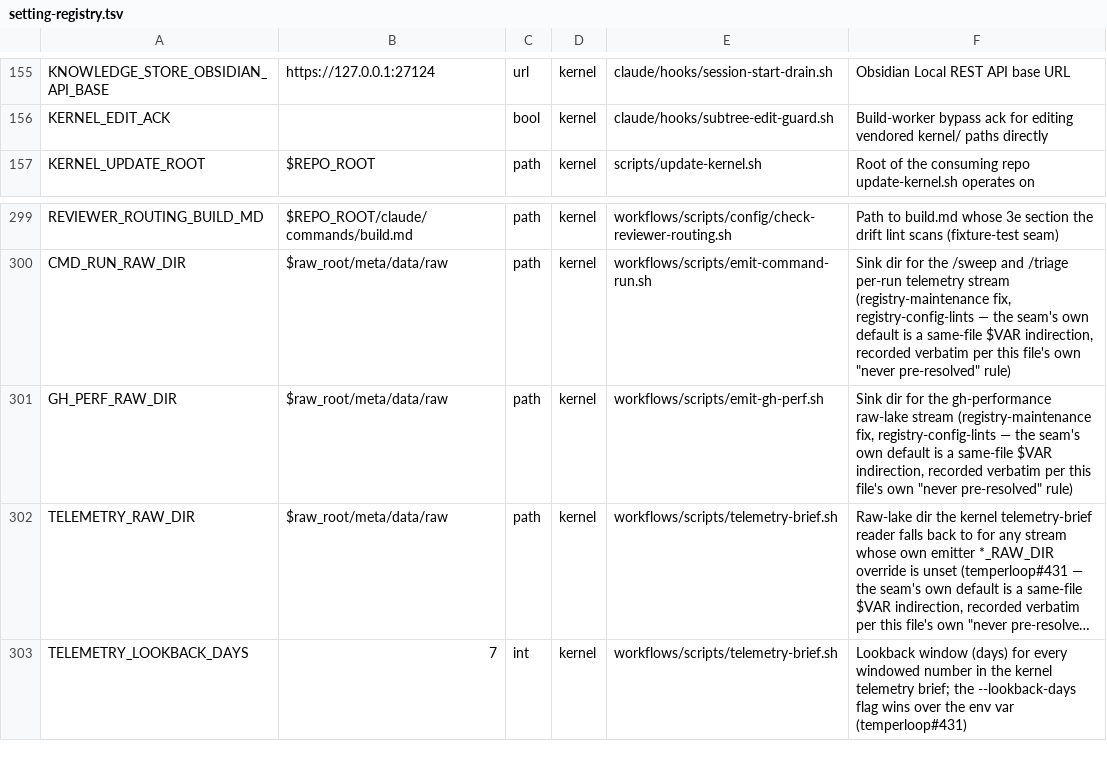
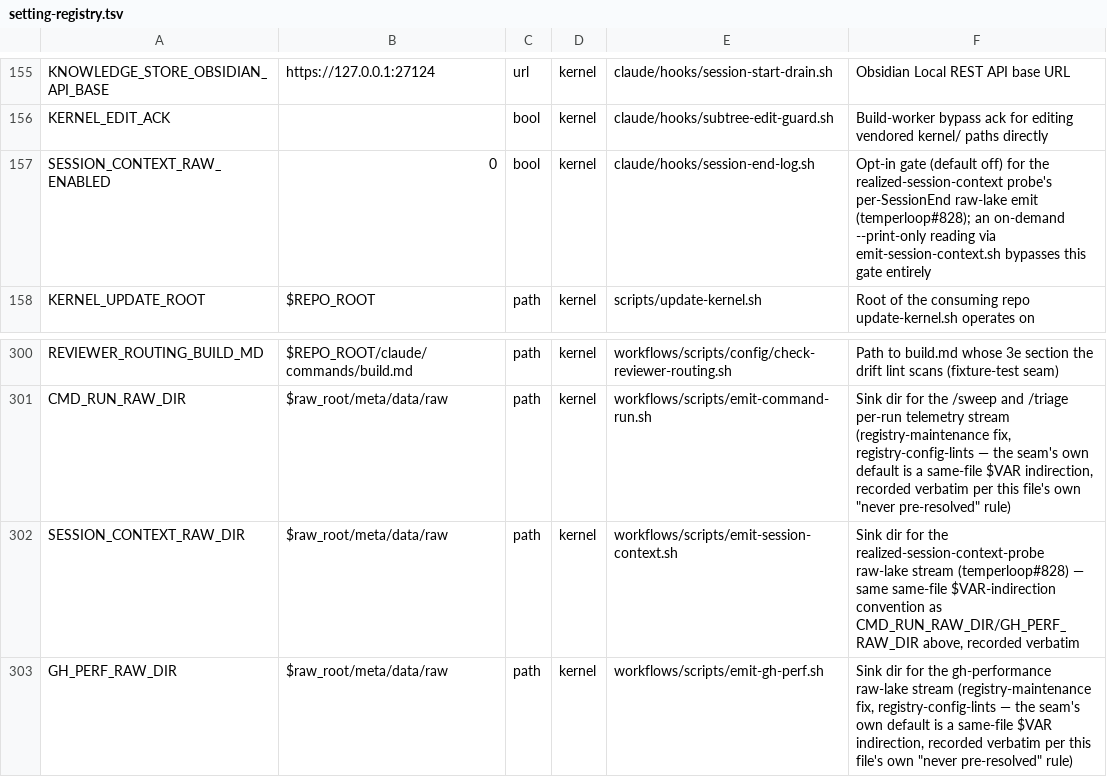
Before and after one commit to Towheads/temperloop, a TSV file: workflows/scripts/config/setting-registry.tsv, drawn as a sheet; only a part is shown, gaps mark what is left out; the shorter side is filled out with more unchanged rows; long unchanged cells end in …; the diff names each change by its address in the sheet, - before the commit and + after, or states it on an @@ line.

Commit message:
feat(telemetry): realized-session-context probe (temperloop#828)
Adds an opt-in, default-off raw-lake stream that records the WHOLE
session's realized token usage at the SessionEnd hook seam, not only
the session-start prefix a prior scope measured — so a prose
relocation's real value becomes measurable instead of assumed.

- workflows/scripts/lib/token_sum.sh: new shared helper (the ONE jq
  expression, lifted verbatim from status-line.sh's prior inline
  version) that both the "Tokens: NNk" status-line display and the new
  emit site call, so the displayed and recorded figures can't drift.
  Its only selector is `.message.usage.*` — a structural privacy
  guarantee, proven (not just asserted) by a synthetic-recognizable-
  content fixture in its own test suite.
- workflows/scripts/emit-session-context.sh: new raw-lake emit,
  following the existing <STREAM>_RAW_DIR / warn-don't-drop / exit-0
  convention. Supports a --print-only one-off reading independent of
  the passive opt-in gate.
- claude/hooks/session-end-log.sh: calls the new emit script with the
  ALREADY rollover-resolved transcript path and the harness's
  `.context_window.*` fields already on stdin — it does not resolve
  either itself.
- New setting-registry.tsv rows: SESSION_CONTEXT_RAW_ENABLED (bool,
  default 0) and SESSION_CONTEXT_RAW_DIR.
- meta/data/raw/README.md: new `session-context` stream section.
- docs/features/feature-manifest.txt: claims the new files under the
  existing `telemetry` feature slug.
- Three new fixture-test suites (lib/tests/test_token_sum.sh,
  tests/test_emit_session_context.sh,
  hooks/tests/test_session_end_context_probe.sh), all wired into
  scripts/quality-gates.sh / auto-globbed by make test-hooks.

Phase A: measurement only. No cap, no target, no CI gate on the
recorded figure itself.

```diff
--- a/workflows/scripts/config/setting-registry.tsv
+++ b/workflows/scripts/config/setting-registry.tsv
+row 157: SESSION_CONTEXT_RAW_ENABLED | 0 | bool | kernel | claude/hooks/session-end-log.sh | Opt-in gate (default off) for the realized-session-context probe's per-SessionEnd raw-lake emit (temperloop#828); an on-demand --print-only reading via emit-session-context.sh bypasses this gate entirely
+row 302: SESSION_CONTEXT_RAW_DIR | $raw_root/meta/data/raw | path | kernel | workflows/scripts/emit-session-context.sh | Sink dir for the realized-session-context-probe raw-lake stream (temperloop#828) — same same-file $VAR-indirection convention as CMD_RUN_RAW_DIR/GH_PERF_RAW_DIR above, recorded verbatim
```
Also changed, not shown: 12 other files.
